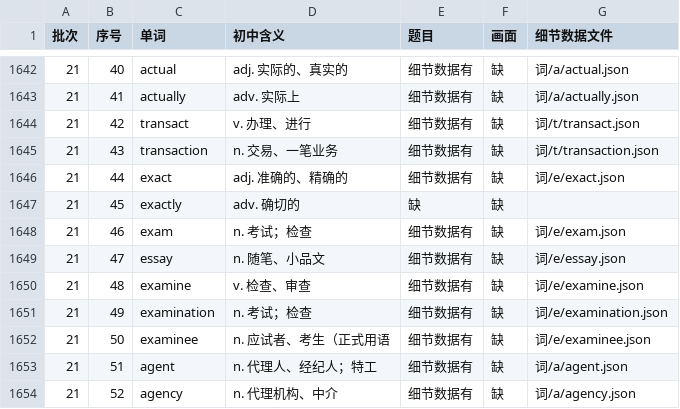
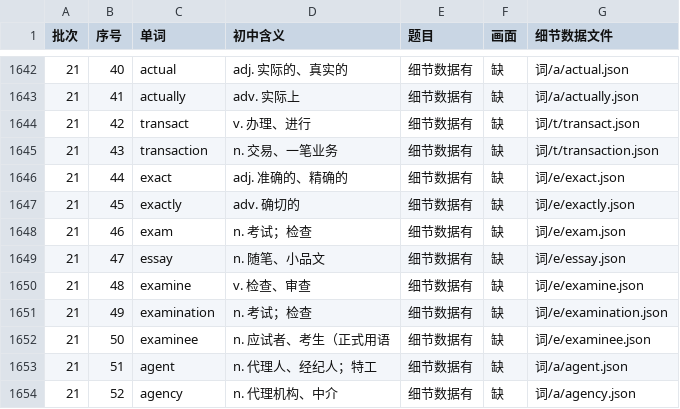
Before and after one commit to Jacklee15333/ciyuanchaifeng, a TSV file: 总表视频细节数据/索引.tsv, drawn as a sheet; only a part is shown, gaps mark what is left out.

Commit message:
总表视频细节数据：改好的 exactly；累计 1650 个词

```diff
--- a/总表视频细节数据/索引.tsv
+++ b/总表视频细节数据/索引.tsv
@@ -1646,3 +1646,3 @@
 21	44	exact	adj. 准确的、精确的	细节数据有	缺	词/e/exact.json
-21	45	exactly	adv. 确切的	缺	缺	
+21	45	exactly	adv. 确切的	细节数据有	缺	词/e/exactly.json
 21	46	exam	n. 考试；检查	细节数据有	缺	词/e/exam.json
```
Also changed, not shown: 1 other file.
